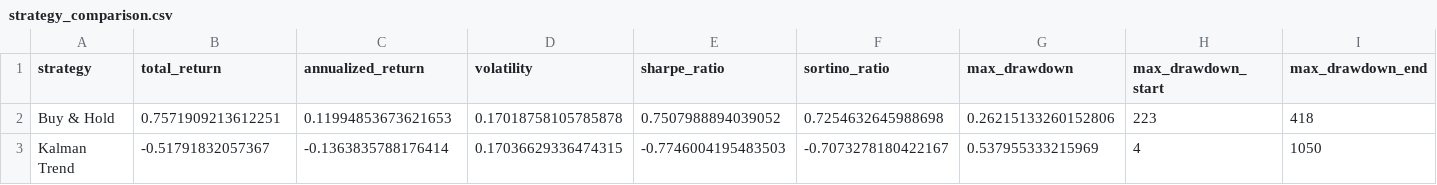
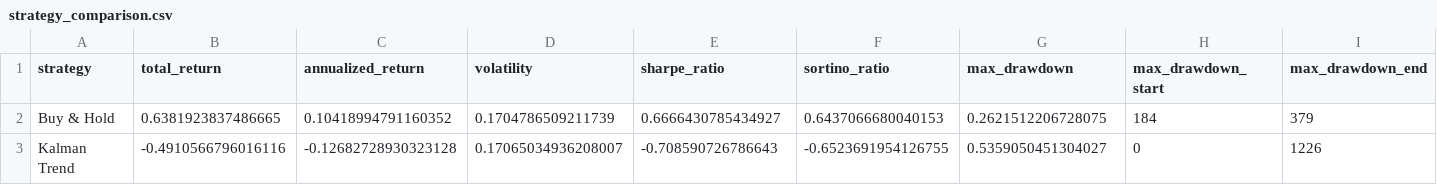
Before and after one commit to Mishit18/QUANT-PROJECTS, a CSV file: 01_universal_foundations/03_kalman_filter_hmm_regimes/results/strategy_comparison.csv, drawn as a sheet; only a part is shown; the diff covers the shown part only; the diff names each change by its address in the sheet, - before the commit and + after, or states it on an @@ line.

Commit message:
Polish Kalman HMM regime project

```diff
--- a/01_universal_foundations/03_kalman_filter_hmm_regimes/results/strategy_comparison.csv
+++ b/01_universal_foundations/03_kalman_filter_hmm_regimes/results/strategy_comparison.csv
-B2 (total_return): 0.7571909213612251
+B2 (total_return): 0.6381923837486665
-C2 (annualized_return): 0.11994853673621653
+C2 (annualized_return): 0.10418994791160352
-D2 (volatility): 0.17018758105785878
+D2 (volatility): 0.1704786509211739
-E2 (sharpe_ratio): 0.7507988894039052
+E2 (sharpe_ratio): 0.6666430785434927
-F2 (sortino_ratio): 0.7254632645988698
+F2 (sortino_ratio): 0.6437066680040153
-G2 (max_drawdown): 0.26215133260152806
+G2 (max_drawdown): 0.2621512206728075
-H2 (max_drawdown_start): 223
+H2 (max_drawdown_start): 184
-I2 (max_drawdown_end): 418
+I2 (max_drawdown_end): 379
-B3 (total_return): -0.51791832057367
+B3 (total_return): -0.4910566796016116
-C3 (annualized_return): -0.1363835788176414
+C3 (annualized_return): -0.12682728930323128
-D3 (volatility): 0.17036629336474315
+D3 (volatility): 0.17065034936208007
-E3 (sharpe_ratio): -0.7746004195483503
+E3 (sharpe_ratio): -0.708590726786643
-F3 (sortino_ratio): -0.7073278180422167
+F3 (sortino_ratio): -0.6523691954126755
-G3 (max_drawdown): 0.537955333215969
+G3 (max_drawdown): 0.5359050451304027
-H3 (max_drawdown_start): 4
+H3 (max_drawdown_start): 0
-I3 (max_drawdown_end): 1050
+I3 (max_drawdown_end): 1226
```
Also changed, not shown: 33 edited cells elsewhere in this file, 01_universal_foundations/03_kalman_filter_hmm_regimes/results/performance_metrics.csv, 01_universal_foundations/03_kalman_filter_hmm_regimes/results/regime_conditional_performance.csv, 26 other files.
